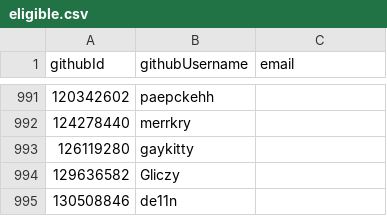
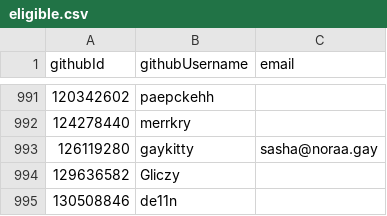
Before and after one commit to niklaskorz/SC-election-2025, a CSV file: eligible.csv, drawn as a sheet; only a part is shown, gaps mark what is left out.

Commit message:
Add email for gaykitty

```diff
--- a/eligible.csv
+++ b/eligible.csv
@@ -992,3 +992,3 @@ githubId,githubUsername,email
 124278440,merrkry,
-126119280,gaykitty,
+126119280,gaykitty,sasha@noraa.gay
 129636582,Gliczy,
```
